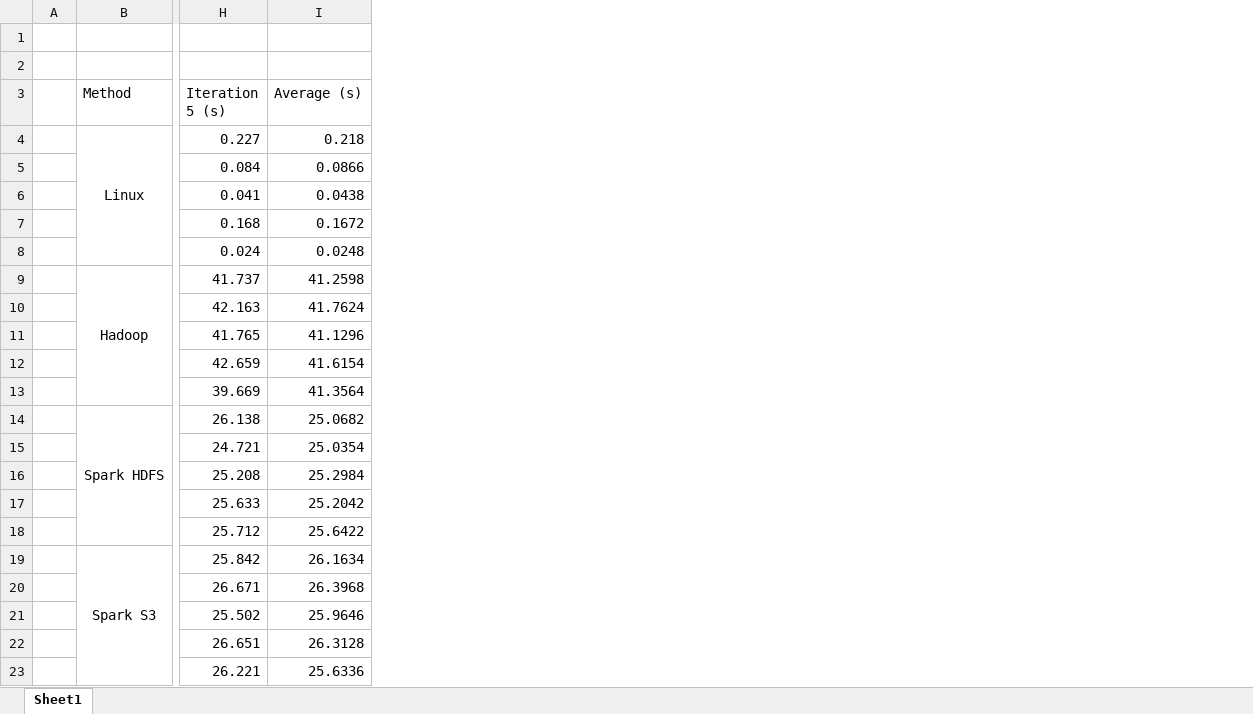
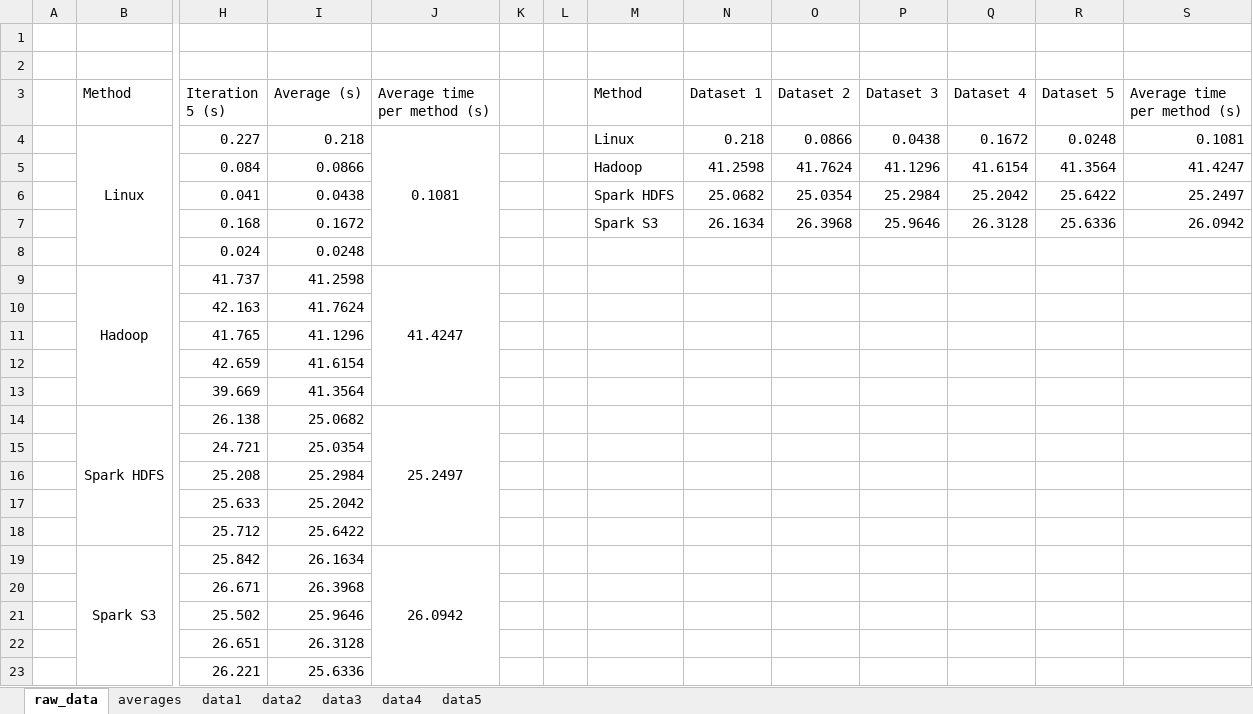
Before and after one commit to JigsawCorp/log8415e, an Excel workbook: tp2/results/time_averages.xlsx, sheet raw_data, drawn as a sheet; only a part is shown, gaps mark what is left out; values as stored, in another font and other column widths than the file's, no borders; the diff names each change by its address in the sheet, - before the commit and + after, or states it on an @@ line.

Commit message:
Added bar graphs for all execution times.

```diff
--- a/tp2/results/time_averages.xlsx (sheet raw_data)
+++ b/tp2/results/time_averages.xlsx (sheet raw_data)
-sheet tab: Sheet1
+sheet tab: raw_data
+sheet tab: averages
+sheet tab: data1
+sheet tab: data2
+sheet tab: data3
+sheet tab: data4
+sheet tab: data5
+column J (Average time per method (s)), rows 4-19: 0.1081 |  |  |  |  | 41.4247 |  |  |  |  | 25.2497 |  |  |  |  | 26.0942
+column K, empty
+column L, empty
+column M (Method), rows 4-7: Linux | Hadoop | Spark HDFS | Spark S3
+column N (Dataset 1), rows 4-7: 0.218 | 41.2598 | 25.0682 | 26.1634
+column O (Dataset 2), rows 4-7: 0.0866 | 41.7624 | 25.0354 | 26.3968
+column P (Dataset 3), rows 4-7: 0.0438 | 41.1296 | 25.2984 | 25.9646
+column Q (Dataset 4), rows 4-7: 0.1672 | 41.6154 | 25.2042 | 26.3128
+column R (Dataset 5), rows 4-7: 0.0248 | 41.3564 | 25.6422 | 25.6336
+column S (Average time per method (s)), rows 4-7: 0.1081 | 41.4247 | 25.2497 | 26.0942
```
Also changed, not shown: charts or pictures.
